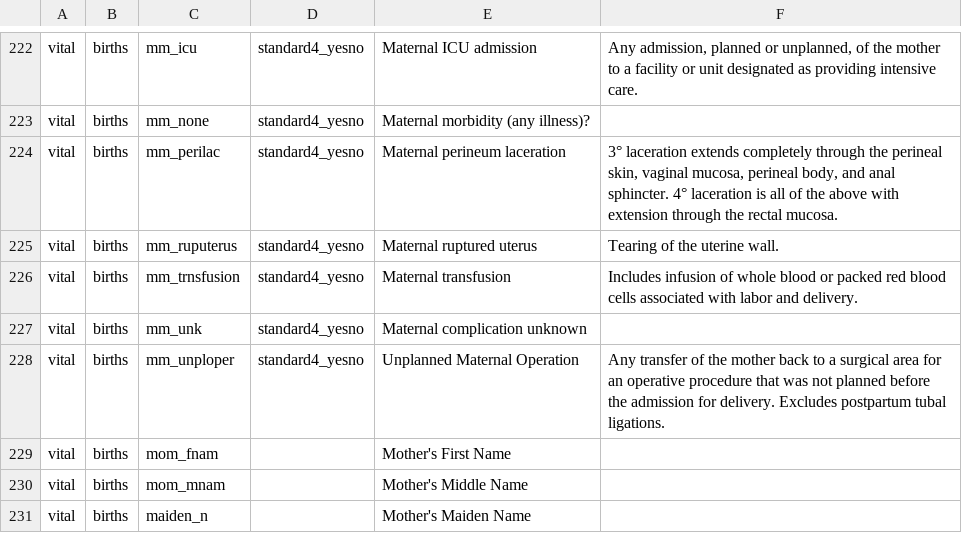
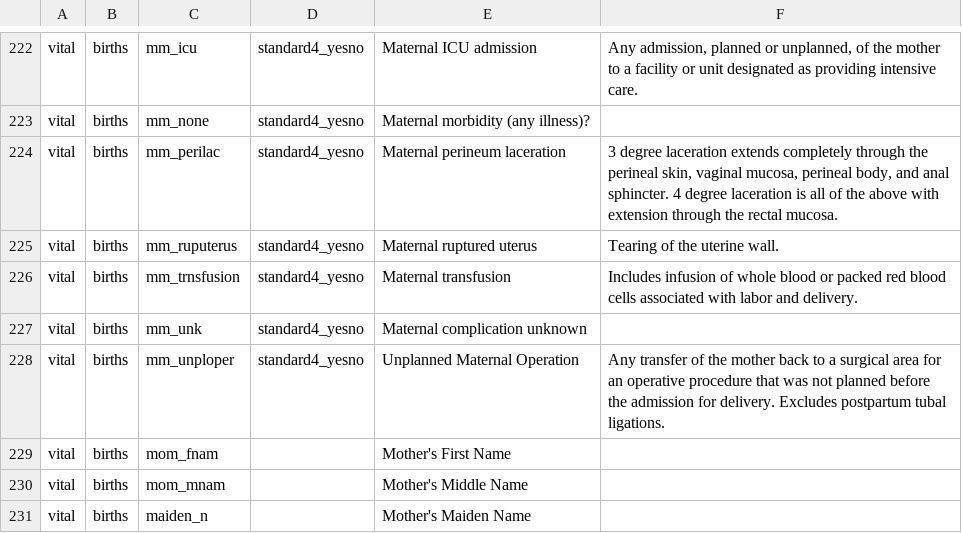
Before and after one commit to unreno/chirp, a TSV file: production/content/vital/birth_dictionary.tsv, drawn as a sheet; only a part is shown, gaps mark what is left out.

Commit message:
Removed those degree symbols.

```diff
--- a/production/content/vital/birth_dictionary.tsv
+++ b/production/content/vital/birth_dictionary.tsv
@@ -223,3 +223,3 @@ vital	births	mm_icu	standard4_yesno	Maternal ICU admission	Any admission, planne
 vital	births	mm_none	standard4_yesno	Maternal morbidity (any illness)?	
-vital	births	mm_perilac	standard4_yesno	Maternal perineum laceration	3° laceration extends completely through the perineal skin, vaginal mucosa, perineal body, and anal sphincter.  4° laceration is all of the above with extension through the rectal mucosa.
+vital	births	mm_perilac	standard4_yesno	Maternal perineum laceration	3 degree laceration extends completely through the perineal skin, vaginal mucosa, perineal body, and anal sphincter.  4 degree laceration is all of the above with extension through the rectal mucosa.
 vital	births	mm_ruputerus	standard4_yesno	Maternal ruptured uterus	Tearing of the uterine wall.
```
